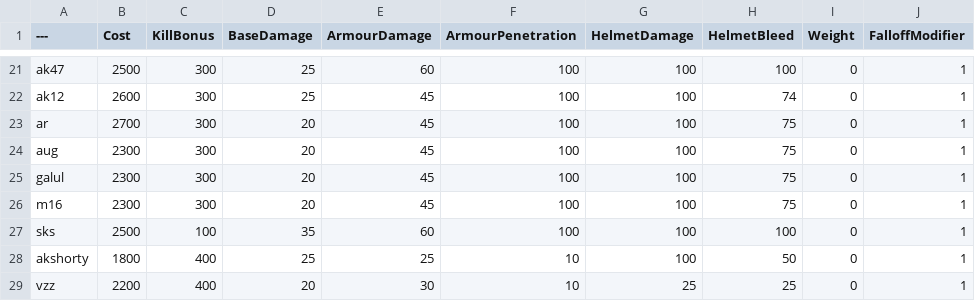
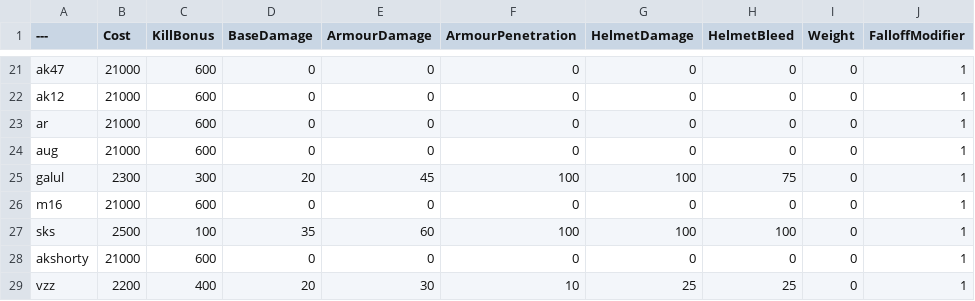
Before and after one commit to blink182Rocks/BalancingTable, a CSV file: BalancingTable.csv, drawn as a sheet; only a part is shown, gaps mark what is left out; the diff covers the shown part only; the diff names each change by its address in the sheet, - before the commit and + after, or states it on an @@ line.

```diff
--- a/BalancingTable.csv
+++ b/BalancingTable.csv
-B21 (Cost): 2500
+B21 (Cost): 21000
-C21:C24 (KillBonus): 300
+C21:C24 (KillBonus): 600
-D21:D22 (BaseDamage): 25
+D21:D22 (BaseDamage): 0
-E21 (ArmourDamage): 60
+E21 (ArmourDamage): 0
-F21:F24 (ArmourPenetration): 100
+F21:F24 (ArmourPenetration): 0
-G21:G24 (HelmetDamage): 100
+G21:G24 (HelmetDamage): 0
-H21 (HelmetBleed): 100
+H21 (HelmetBleed): 0
-B22 (Cost): 2600
+B22 (Cost): 21000
-E22:E24 (ArmourDamage): 45
+E22:E24 (ArmourDamage): 0
-H22 (HelmetBleed): 74
+H22 (HelmetBleed): 0
-B23 (Cost): 2700
+B23 (Cost): 21000
-D23:D24 (BaseDamage): 20
+D23:D24 (BaseDamage): 0
-H23:H24 (HelmetBleed): 75
+H23:H24 (HelmetBleed): 0
-B24 (Cost): 2300
+B24 (Cost): 21000
-B26 (Cost): 2300
+B26 (Cost): 21000
-C26 (KillBonus): 300
+C26 (KillBonus): 600
-D26 (BaseDamage): 20
+D26 (BaseDamage): 0
-E26 (ArmourDamage): 45
+E26 (ArmourDamage): 0
-F26 (ArmourPenetration): 100
+F26 (ArmourPenetration): 0
-G26 (HelmetDamage): 100
+G26 (HelmetDamage): 0
-H26 (HelmetBleed): 75
+H26 (HelmetBleed): 0
-B28 (Cost): 1800
+B28 (Cost): 21000
-C28 (KillBonus): 400
+C28 (KillBonus): 600
-D28 (BaseDamage): 25
+D28 (BaseDamage): 0
-E28 (ArmourDamage): 25
+E28 (ArmourDamage): 0
-F28 (ArmourPenetration): 10
+F28 (ArmourPenetration): 0
-G28 (HelmetDamage): 100
+G28 (HelmetDamage): 0
-H28 (HelmetBleed): 50
+H28 (HelmetBleed): 0
```
Also changed, not shown: 105 edited cells elsewhere in this file.
